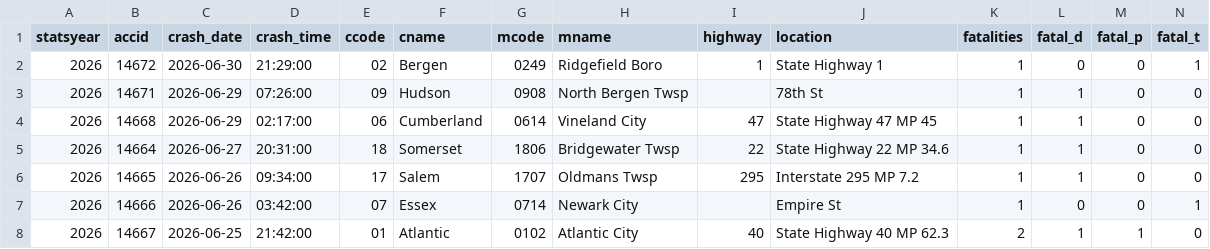
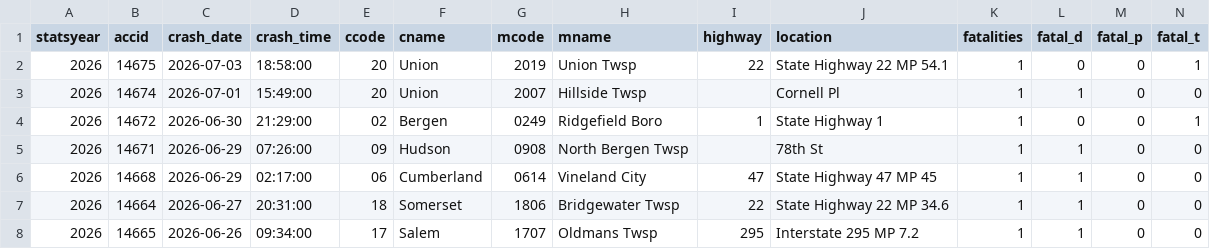
Before and after one commit to unneccesary-roughage/nj-crashes, a CSV file: exports/njsp_fatal_crashes_all.csv, drawn as a sheet; only a part is shown; the shorter side is filled out with more unchanged rows; rows hold the shown columns only; the diff names each change by its address in the sheet, - before the commit and + after, or states it on an @@ line.

```diff
--- a/exports/njsp_fatal_crashes_all.csv
+++ b/exports/njsp_fatal_crashes_all.csv
+row 2: 2026 | 14675 | 2026-07-03 | 18:58:00 | 20 | Union | 2019 | Union Twsp | 22 | State Highway 22 MP 54.1 | 1 | 0 | 0 | 1
+row 3: 2026 | 14674 | 2026-07-01 | 15:49:00 | 20 | Union | 2007 | Hillside Twsp |  | Cornell Pl | 1 | 1 | 0 | 0
```
Also changed, not shown: 5 other files.
